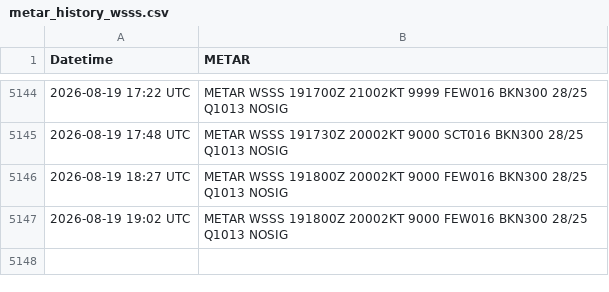
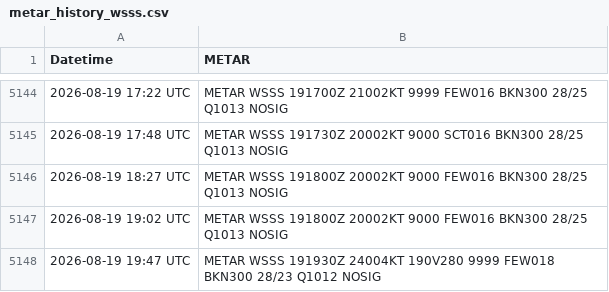
Before and after one commit to ngyujingfromtpams/wsss-metar-archive, a CSV file: metar_history_wsss.csv, drawn as a sheet; only a part is shown, gaps mark what is left out; the diff names each change by its address in the sheet, - before the commit and + after, or states it on an @@ line.

```diff
--- a/metar_history_wsss.csv
+++ b/metar_history_wsss.csv
+row 5148: 2026-08-19 19:47 UTC | METAR WSSS 191930Z 24004KT 190V280 9999 FEW018 BKN300 28/23 Q1012 NOSIG
```
